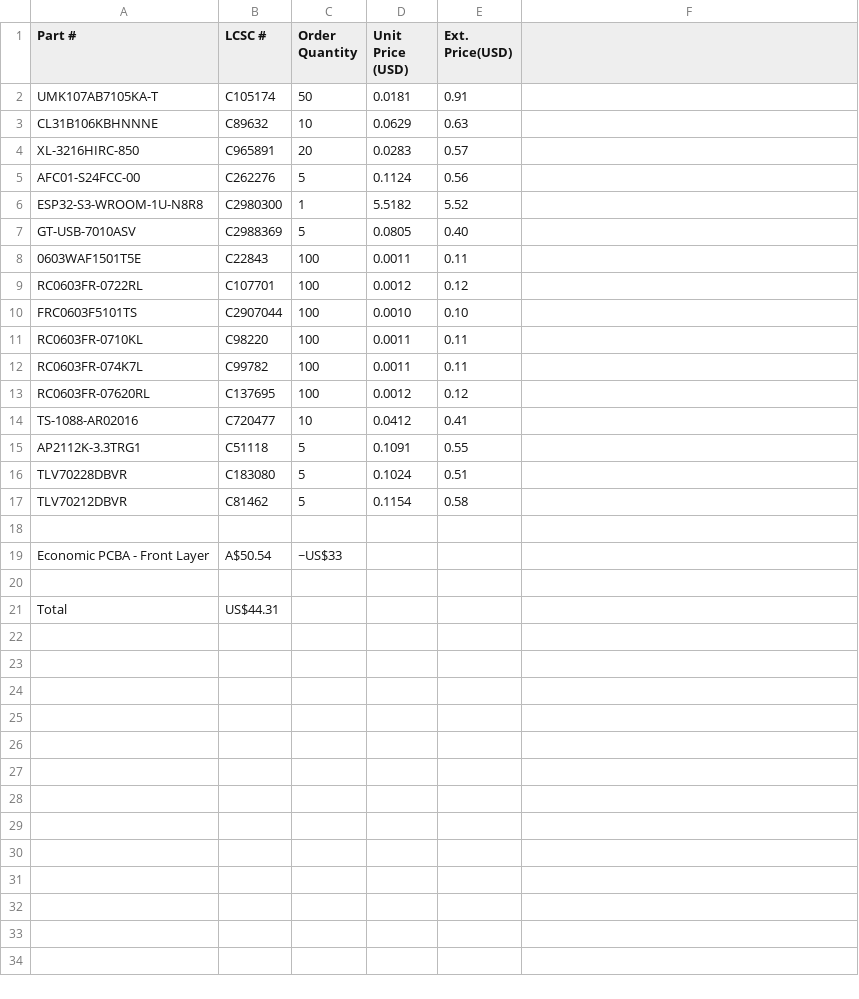
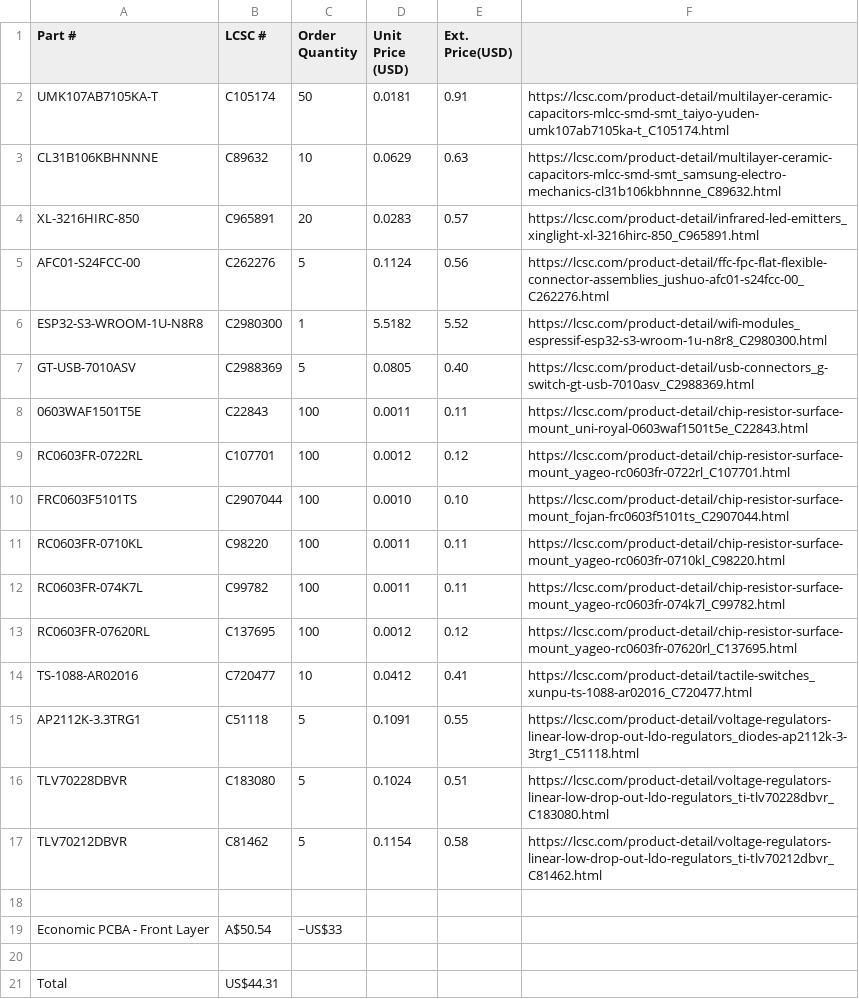
Before and after one commit to Jayx2u/vocalink, a CSV file: BILL-OF-MATERIALS.csv, drawn as a sheet; the diff names each change by its address in the sheet, - before the commit and + after, or states it on an @@ line.

Commit message:
bom: Add links

```diff
--- a/BILL-OF-MATERIALS.csv
+++ b/BILL-OF-MATERIALS.csv
-F2: (empty)
+F2: https://lcsc.com/product-detail/multilayer-ceramic-capacitors-mlcc-smd-smt_taiyo-yuden-umk107ab7105ka-t_C105174.html
-F3: (empty)
+F3: https://lcsc.com/product-detail/multilayer-ceramic-capacitors-mlcc-smd-smt_samsung-electro-mechanics-cl31b106kbhnnne_C89632.html
-F4: (empty)
+F4: https://lcsc.com/product-detail/infrared-led-emitters_xinglight-xl-3216hirc-850_C965891.html
-F5: (empty)
+F5: https://lcsc.com/product-detail/ffc-fpc-flat-flexible-connector-assemblies_jushuo-afc01-s24fcc-00_C262276.html
-F6: (empty)
+F6: https://lcsc.com/product-detail/wifi-modules_espressif-esp32-s3-wroom-1u-n8r8_C2980300.html
-F7: (empty)
+F7: https://lcsc.com/product-detail/usb-connectors_g-switch-gt-usb-7010asv_C2988369.html
-F8: (empty)
+F8: https://lcsc.com/product-detail/chip-resistor-surface-mount_uni-royal-0603waf1501t5e_C22843.html
-F9: (empty)
+F9: https://lcsc.com/product-detail/chip-resistor-surface-mount_yageo-rc0603fr-0722rl_C107701.html
-F10: (empty)
+F10: https://lcsc.com/product-detail/chip-resistor-surface-mount_fojan-frc0603f5101ts_C2907044.html
-F11: (empty)
+F11: https://lcsc.com/product-detail/chip-resistor-surface-mount_yageo-rc0603fr-0710kl_C98220.html
-F12: (empty)
+F12: https://lcsc.com/product-detail/chip-resistor-surface-mount_yageo-rc0603fr-074k7l_C99782.html
-F13: (empty)
+F13: https://lcsc.com/product-detail/chip-resistor-surface-mount_yageo-rc0603fr-07620rl_C137695.html
-F14: (empty)
+F14: https://lcsc.com/product-detail/tactile-switches_xunpu-ts-1088-ar02016_C720477.html
-F15: (empty)
+F15: https://lcsc.com/product-detail/voltage-regulators-linear-low-drop-out-ldo-regulators_diodes-ap2112k-3-3trg1_C51118.html
-F16: (empty)
+F16: https://lcsc.com/product-detail/voltage-regulators-linear-low-drop-out-ldo-regulators_ti-tlv70228dbvr_C183080.html
-F17: (empty)
+F17: https://lcsc.com/product-detail/voltage-regulators-linear-low-drop-out-ldo-regulators_ti-tlv70212dbvr_C81462.html
```
